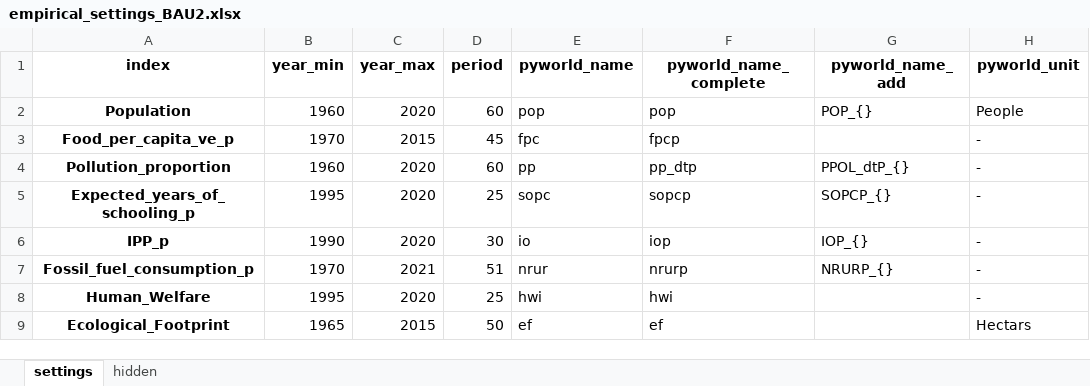
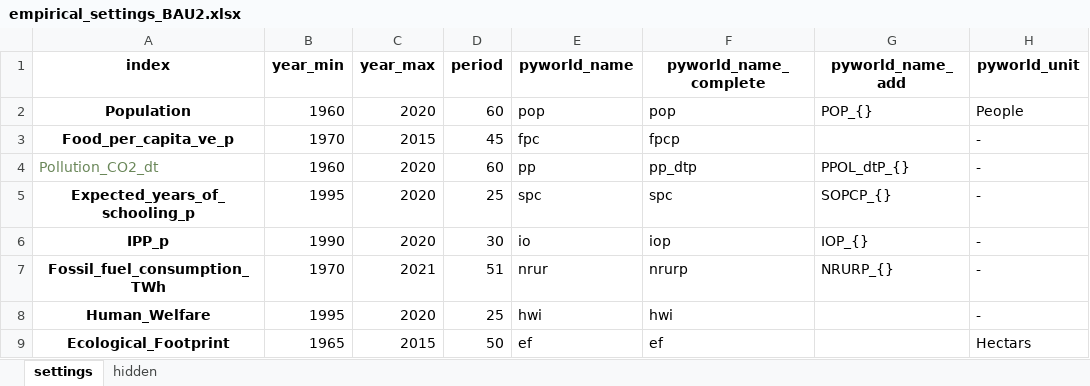
Before and after one commit to TimSchell98/Limits-to-Growth-Masterprojekt-TH-Koeln-2022, an Excel workbook: empirical_settings_BAU2.xlsx, sheet settings, drawn as a sheet; only a part is shown; values as stored, in another font and other column widths than the file's, no borders; the diff names each change by its address in the sheet, - before the commit and + after, or states it on an @@ line.

```diff
--- a/empirical_settings_BAU2.xlsx (sheet settings)
+++ b/empirical_settings_BAU2.xlsx (sheet settings)
-A4 (index): Pollution_proportion
+A4 (index): Pollution_CO2_dt
@@ A4 bold: on → off, text colour: black → #6A8759, alignment: center → left @@
-E5 (pyworld_name): sopc
+E5 (pyworld_name): spc
-F5 (pyworld_name_complete): sopcp
+F5 (pyworld_name_complete): spc
-A7 (index): Fossil_fuel_consumption_p
+A7 (index): Fossil_fuel_consumption_TWh
```
Also changed, not shown: 2 other files.
